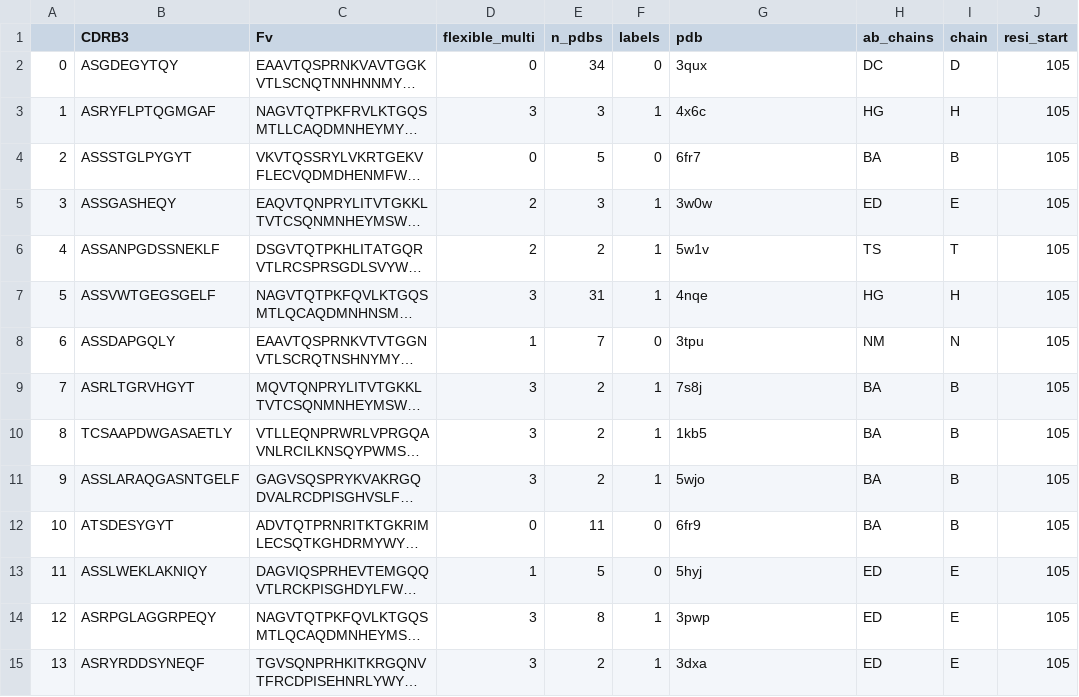
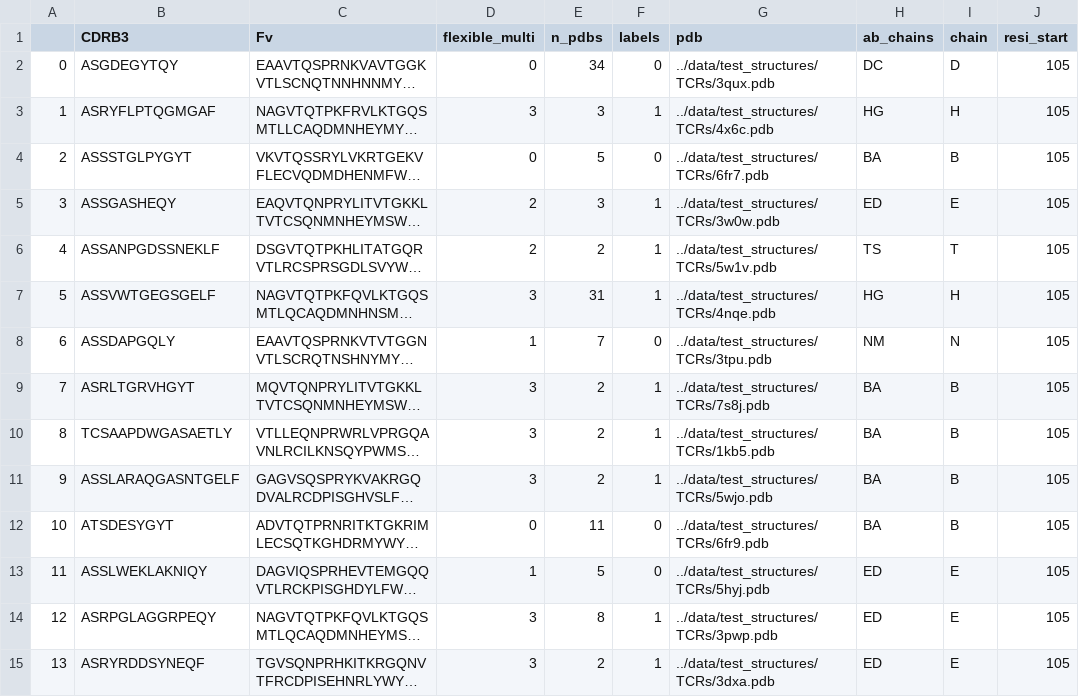
Before and after one commit to oxpig/ITsFlexible, a CSV file: data/CDRB3_test_align_Fv.csv, drawn as a sheet; only a part is shown; long unchanged cells end in …; the diff covers the shown part only; the diff names each change by its address in the sheet, - before the commit and + after, or states it on an @@ line.

```diff
--- a/data/CDRB3_test_align_Fv.csv
+++ b/data/CDRB3_test_align_Fv.csv
-G2 (pdb): 3qux
+G2 (pdb): ../data/test_structures/TCRs/3qux.pdb
-G3 (pdb): 4x6c
+G3 (pdb): ../data/test_structures/TCRs/4x6c.pdb
-G4 (pdb): 6fr7
+G4 (pdb): ../data/test_structures/TCRs/6fr7.pdb
-G5 (pdb): 3w0w
+G5 (pdb): ../data/test_structures/TCRs/3w0w.pdb
-G6 (pdb): 5w1v
+G6 (pdb): ../data/test_structures/TCRs/5w1v.pdb
-G7 (pdb): 4nqe
+G7 (pdb): ../data/test_structures/TCRs/4nqe.pdb
-G8 (pdb): 3tpu
+G8 (pdb): ../data/test_structures/TCRs/3tpu.pdb
-G9 (pdb): 7s8j
+G9 (pdb): ../data/test_structures/TCRs/7s8j.pdb
-G10 (pdb): 1kb5
+G10 (pdb): ../data/test_structures/TCRs/1kb5.pdb
-G11 (pdb): 5wjo
+G11 (pdb): ../data/test_structures/TCRs/5wjo.pdb
-G12 (pdb): 6fr9
+G12 (pdb): ../data/test_structures/TCRs/6fr9.pdb
-G13 (pdb): 5hyj
+G13 (pdb): ../data/test_structures/TCRs/5hyj.pdb
-G14 (pdb): 3pwp
+G14 (pdb): ../data/test_structures/TCRs/3pwp.pdb
-G15 (pdb): 3dxa
+G15 (pdb): ../data/test_structures/TCRs/3dxa.pdb
```
Also changed, not shown: 27 edited cells elsewhere in this file, data/CDRA3_test_align_Fv.csv, data/CDRH3_test_align_loop.csv, 20 other files.
